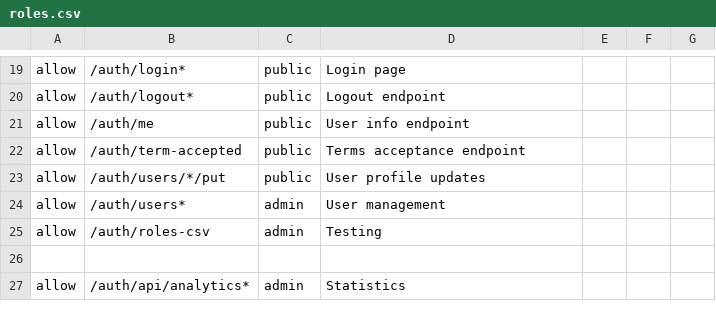
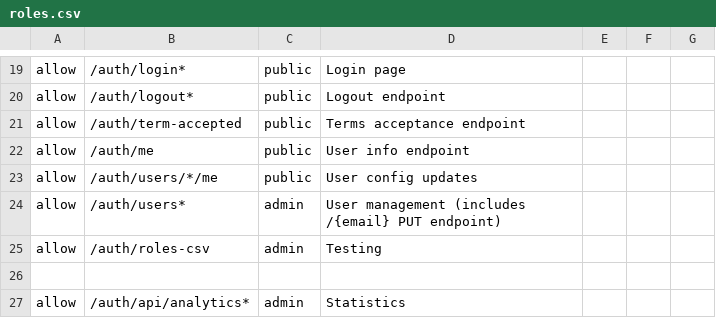
Before and after one commit to iot49/photo-web, a CSV file: auth/app/roles.csv, drawn as a sheet; only a part is shown, gaps mark what is left out.

Commit message:
split user updates into admin and config

```diff
--- a/auth/app/roles.csv
+++ b/auth/app/roles.csv
@@ -20,6 +20,6 @@ allow, /auth/login*, public, Login page
 allow, /auth/logout*, public, Logout endpoint
+allow, /auth/term-accepted, public, Terms acceptance endpoint
 allow, /auth/me, public, User info endpoint
-allow, /auth/term-accepted, public, Terms acceptance endpoint
-allow, /auth/users/*/put, public, User profile updates
-allow, /auth/users*, admin, User management
+allow, /auth/users/*/me, public, User config updates
+allow, /auth/users*, admin, User management (includes /{email} PUT endpoint)
 allow, /auth/roles-csv, admin, Testing
```
Also changed, not shown: 4 other files.
